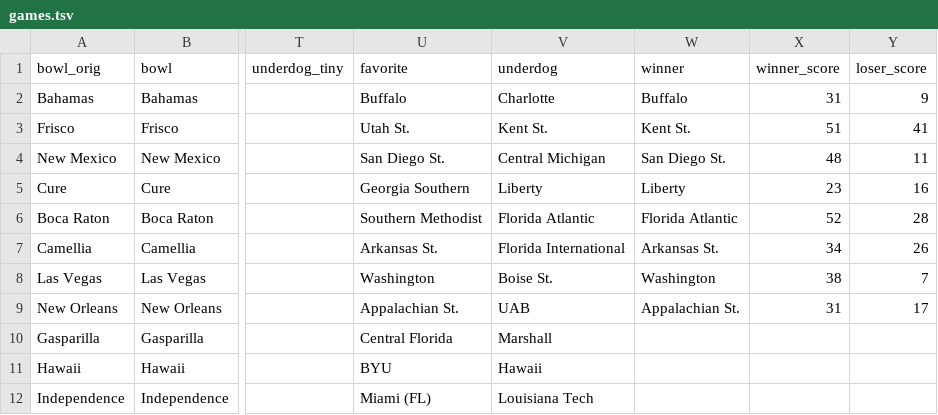
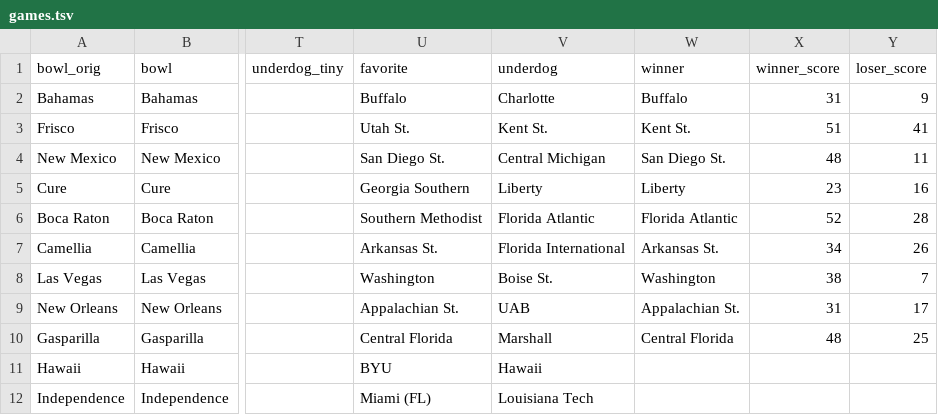
Before and after one commit to rjmorris/bowl_pickem, a TSV file: 2019/data/games.tsv, drawn as a sheet; only a part is shown, gaps mark what is left out; the diff names each change by its address in the sheet, - before the commit and + after, or states it on an @@ line.

Commit message:
Update with result of latest games

```diff
--- a/2019/data/games.tsv
+++ b/2019/data/games.tsv
-W10 (winner): (empty)
+W10 (winner): Central Florida
-X10 (winner_score): (empty)
+X10 (winner_score): 48
-Y10 (loser_score): (empty)
+Y10 (loser_score): 25
```
